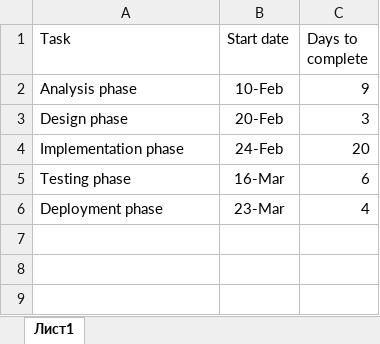
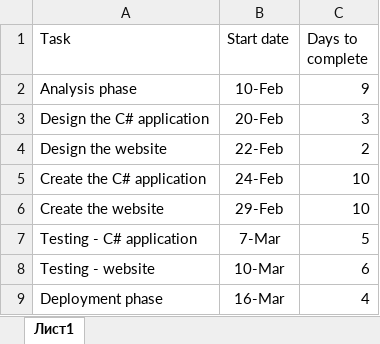
Before and after one commit to KaloAleksiev/media-bazaar, an Excel workbook: URS Doc/Gantt chart.xlsx, sheet Лист1, drawn as a sheet; values as stored, in another font and other column widths than the file's, no borders; charts and pictures not drawn; removed rows and columns are numbered as before the commit, all else as after; the diff names each change by its address in the sheet, - before the commit and + after, or states it on an @@ line.

Commit message:
Improved Gantt

```diff
--- a/URS Doc/Gantt chart.xlsx (sheet Лист1)
+++ b/URS Doc/Gantt chart.xlsx (sheet Лист1)
-A3 (Task): Design phase
+A3 (Task): Design the C# application
-row 4: Implementation phase | 24-Feb | 20
+row 4: Design the website | 22-Feb | 2
+row 5: Create the C# application | 24-Feb | 10
+row 6: Create the website | 29-Feb | 10
+row 7: Testing - C# application | 7-Mar | 5
-A8 (Task): Testing phase
+A8 (Task): Testing - website
-B8 (Start date): 16-Mar
+B8 (Start date): 10-Mar
-B9 (Start date): 23-Mar
+B9 (Start date): 16-Mar
```
Also changed, not shown: charts or pictures.
